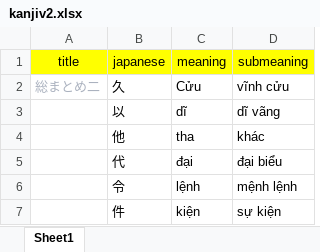
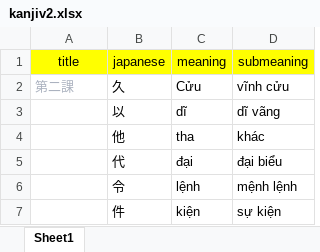
Before and after one commit to khaiquangtran/NihongoBenkyou, an Excel workbook: Review_Kanji_V2/Lesson2/kanjiv2.xlsx, sheet Sheet1, drawn as a sheet; only a part is shown; values as stored, in another font and other column widths than the file's, no borders; conditional formats not drawn; the diff names each change by its address in the sheet, - before the commit and + after, or states it on an @@ line.

Commit message:
update kanji v2

```diff
--- a/Review_Kanji_V2/Lesson2/kanjiv2.xlsx (sheet Sheet1)
+++ b/Review_Kanji_V2/Lesson2/kanjiv2.xlsx (sheet Sheet1)
-A2 (title): 総まとめ二
+A2 (title): 第二課
```
Also changed, not shown: Review_Kanji_V2/Lesson1/kanjiv2.xlsx, 4 other files.
